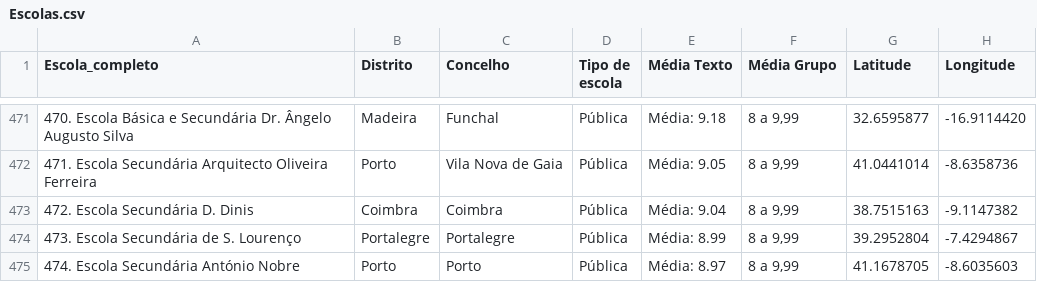
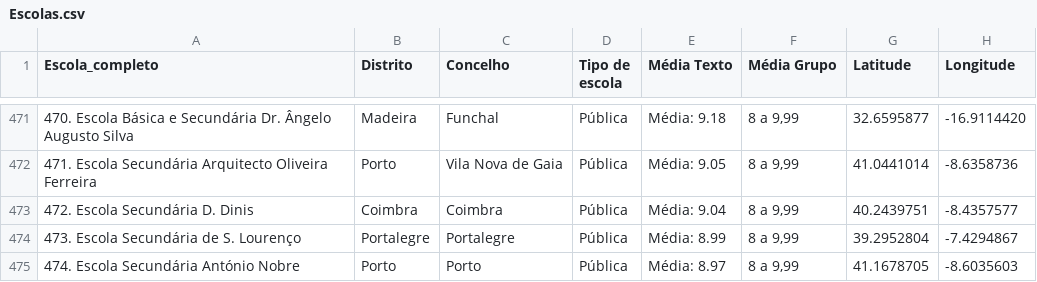
Before and after one commit to renascenca/Ranking-Escolas-mapa, a CSV file: Escolas.csv, drawn as a sheet; only a part is shown, gaps mark what is left out.

Commit message:
Update Escolas.csv - editadas coordenadas escolas coimbra

```diff
--- a/Escolas.csv
+++ b/Escolas.csv
@@ -472,3 +472,3 @@
 471. Escola Secundária Arquitecto Oliveira Ferreira;Porto;Vila Nova de Gaia;Pública;Média: 9.05;8 a 9,99;41.0441014;-8.6358736
-472. Escola Secundária D. Dinis;Coimbra;Coimbra;Pública;Média: 9.04;8 a 9,99;38.7515163;-9.1147382
+472. Escola Secundária D. Dinis;Coimbra;Coimbra;Pública;Média: 9.04;8 a 9,99;40.2439751;-8.4357577
 473. Escola Secundária de S. Lourenço;Portalegre;Portalegre;Pública;Média: 8.99;8 a 9,99;39.2952804;-7.4294867
```
